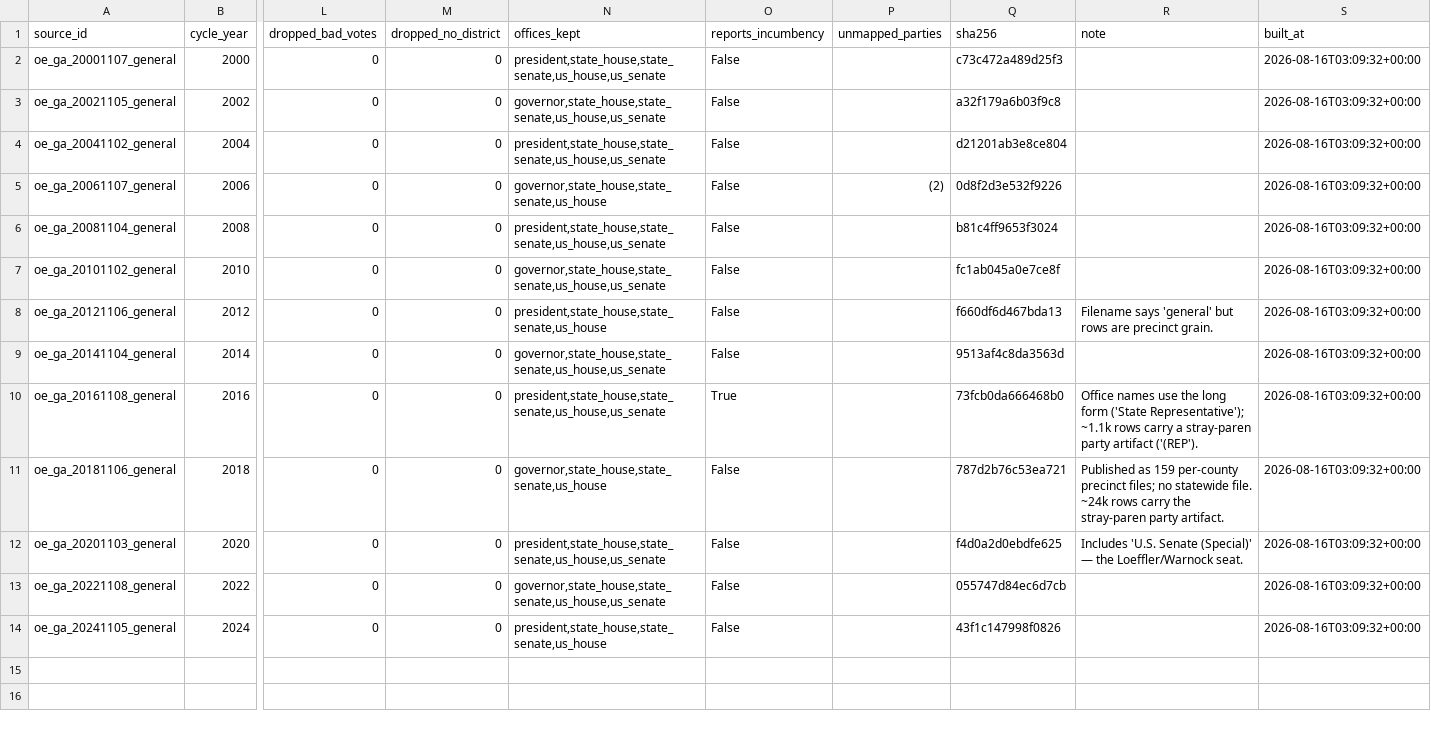
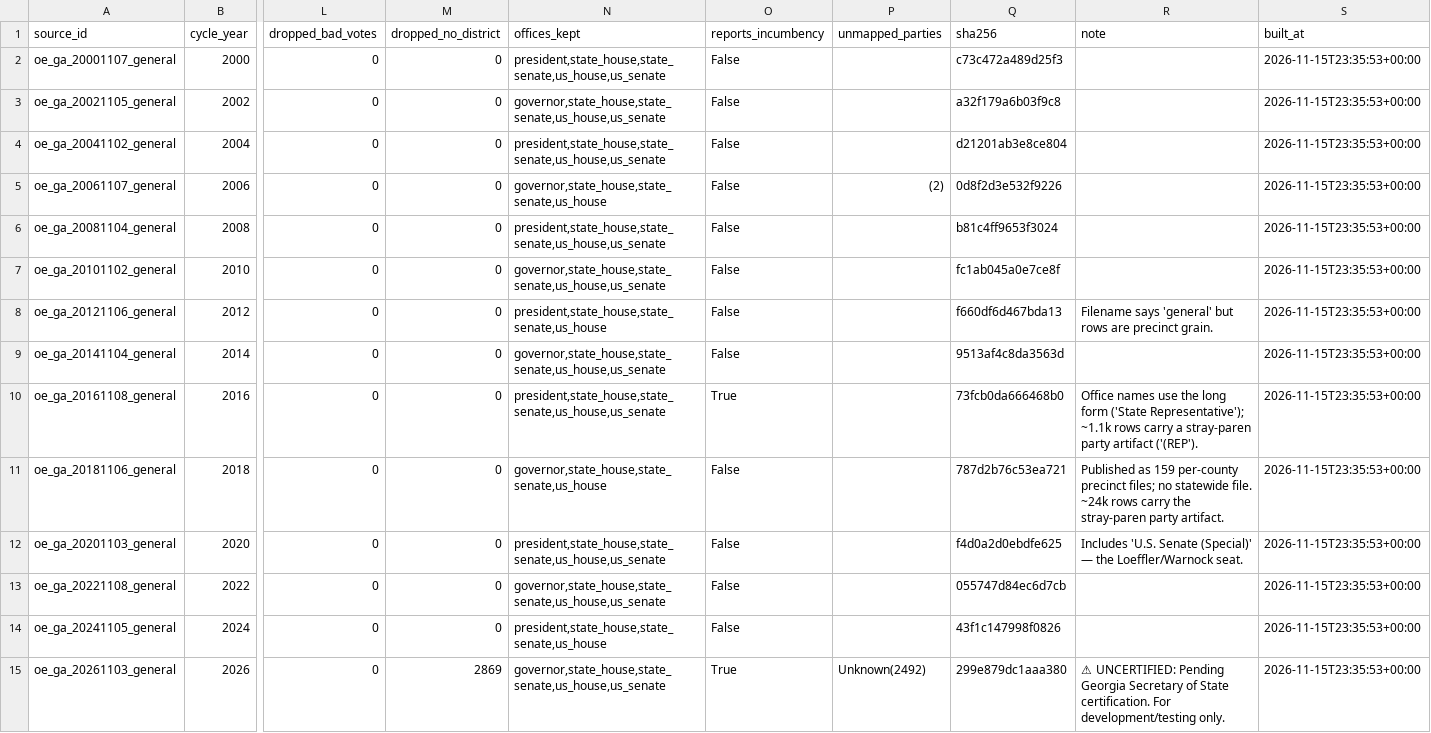
Before and after one commit to evolvedHow/fgdp-analysis, a CSV file: fdp/data/repos/main/fdga/manifest.csv, drawn as a sheet; only a part is shown, gaps mark what is left out; rows hold the shown columns only; the diff names each change by its address in the sheet, - before the commit and + after, or states it on an @@ line.

```diff
--- a/fdp/data/repos/main/fdga/manifest.csv
+++ b/fdp/data/repos/main/fdga/manifest.csv
-S2:S14 (built_at): 2026-08-16T03:09:32+00:00
+S2:S14 (built_at): 2026-11-15T23:35:53+00:00
+row 15: oe_ga_20261103_general | 2026 | 0 | 2869 | governor,state_house,state_senate,us_house,us_senate | True | Unknown(2492) | 299e879dc1aaa380 | ⚠ UNCERTIFIED: Pending Georgia Secretary of State certification. For development/testing only. | 2026-11-15T23:35:53+00:00
```
Also changed, not shown: fdp/data/repos/main/fdga/contests.csv, fdp/data/repos/main/fdga/name_merges.csv, 6 other files.
